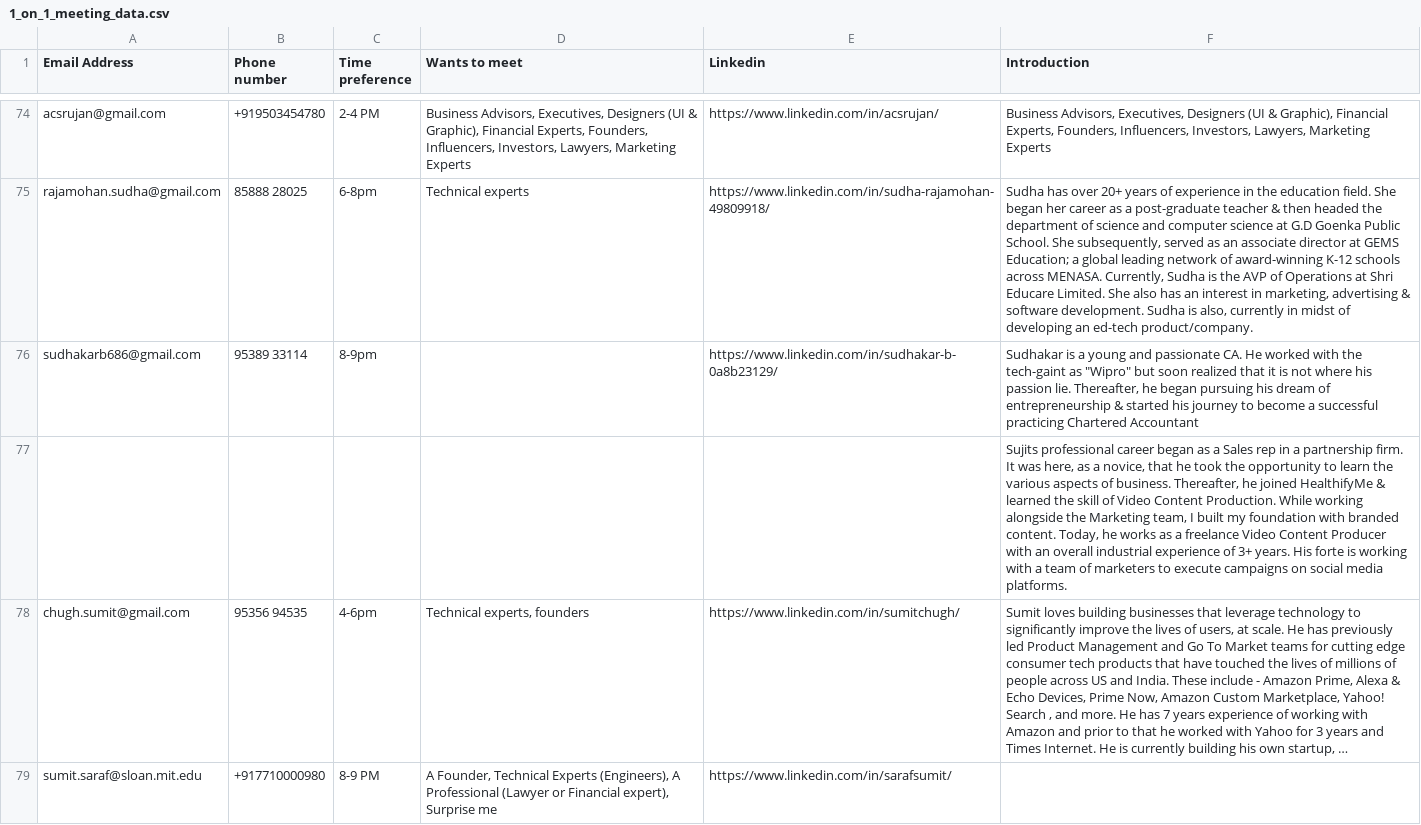
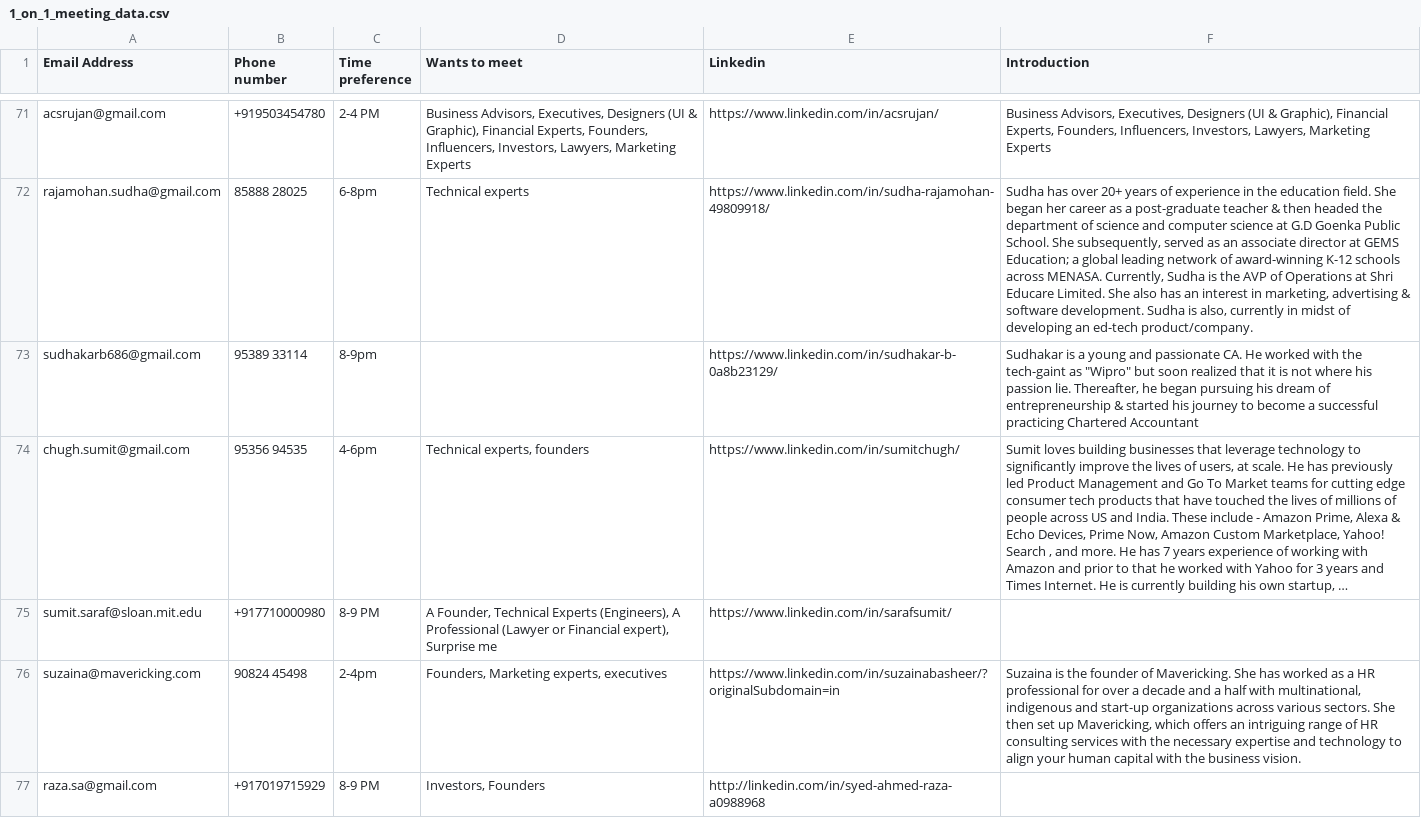
Before and after one commit to vigneshprasad/crater-back, a CSV file: app/resources/meetings/data/1_on_1_meeting_data.csv, drawn as a sheet; only a part is shown, gaps mark what is left out; the shorter side is filled out with more unchanged rows; long unchanged cells end in …; the diff covers the shown part only; the diff names each change by its address in the sheet, - before the commit and + after, or states it on an @@ line.

```diff
--- a/app/resources/meetings/data/1_on_1_meeting_data.csv
+++ b/app/resources/meetings/data/1_on_1_meeting_data.csv
-row 77:  |  |  |  |  | Sujits professional career began as a Sales rep in a partnership firm. It was here, as a novice, that he took the opportunity to learn the various aspects of business. Thereafter, he joined HealthifyMe & learned the skill of Video Content Production. While working alongside the Marketing team, I built my foundation with branded content. Today, he works as a freelance Video Content Producer with an overall industrial experience of 3+ years. His forte is working with a team of marketers to execute campaigns on social media platforms.
```
Also changed, not shown: 5 removed rows and 10 edited cells elsewhere in this file, 1 other file.
